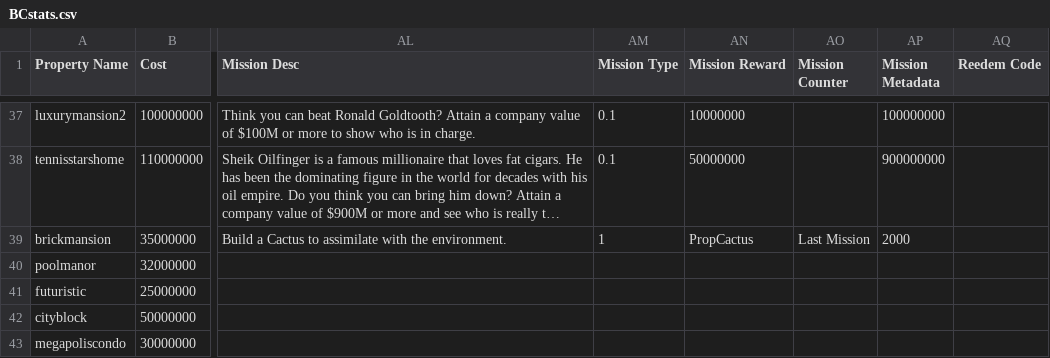
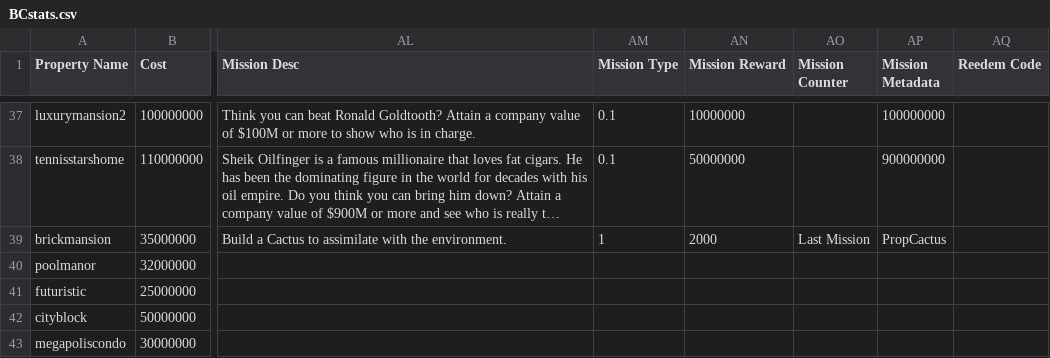
Before and after one commit to Zaiqin/ZQStudios, a CSV file: BCstats.csv, drawn as a sheet; only a part is shown, gaps mark what is left out; long unchanged cells end in …; the diff names each change by its address in the sheet, - before the commit and + after, or states it on an @@ line.

Commit message:
Update BCstats.csv

```diff
--- a/BCstats.csv
+++ b/BCstats.csv
-AN39 (Mission Reward): PropCactus
+AN39 (Mission Reward): 2000
-AP39 (Mission Metadata): 2000
+AP39 (Mission Metadata): PropCactus
```
